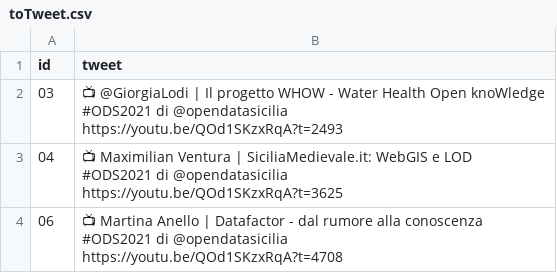
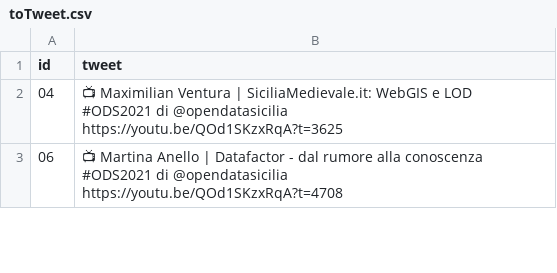
Before and after one commit to opendatasicilia/ods2021, a CSV file: script/toTweet.csv, drawn as a sheet; only a part is shown; ↵ is a line break in a cell; the diff names each change by its address in the sheet, - before the commit and + after, or states it on an @@ line.

```diff
--- a/script/toTweet.csv
+++ b/script/toTweet.csv
-row 2: 03 | 📺 @GiorgiaLodi | Il progetto WHOW - Water Health Open knoWledge ↵ #ODS2021 di @opendatasicilia ↵ https://youtu.be/QOd1SKzxRqA?t=2493
```
Also changed, not shown: 1 other file.
